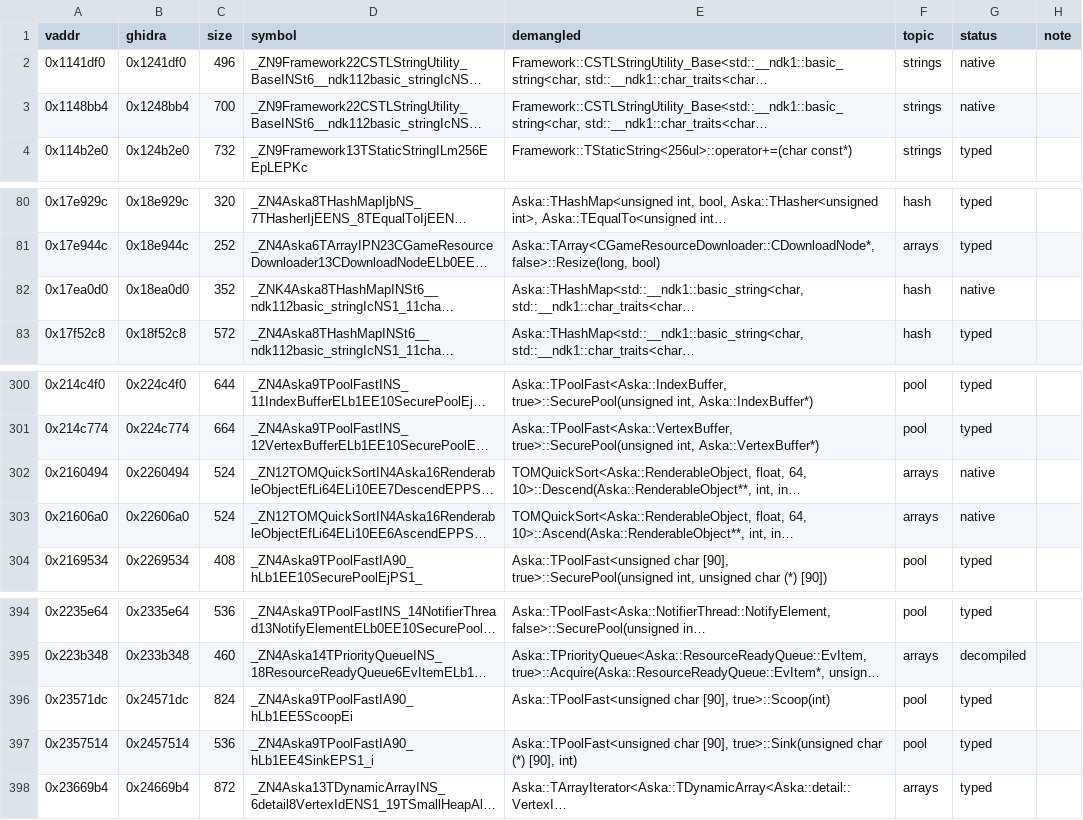
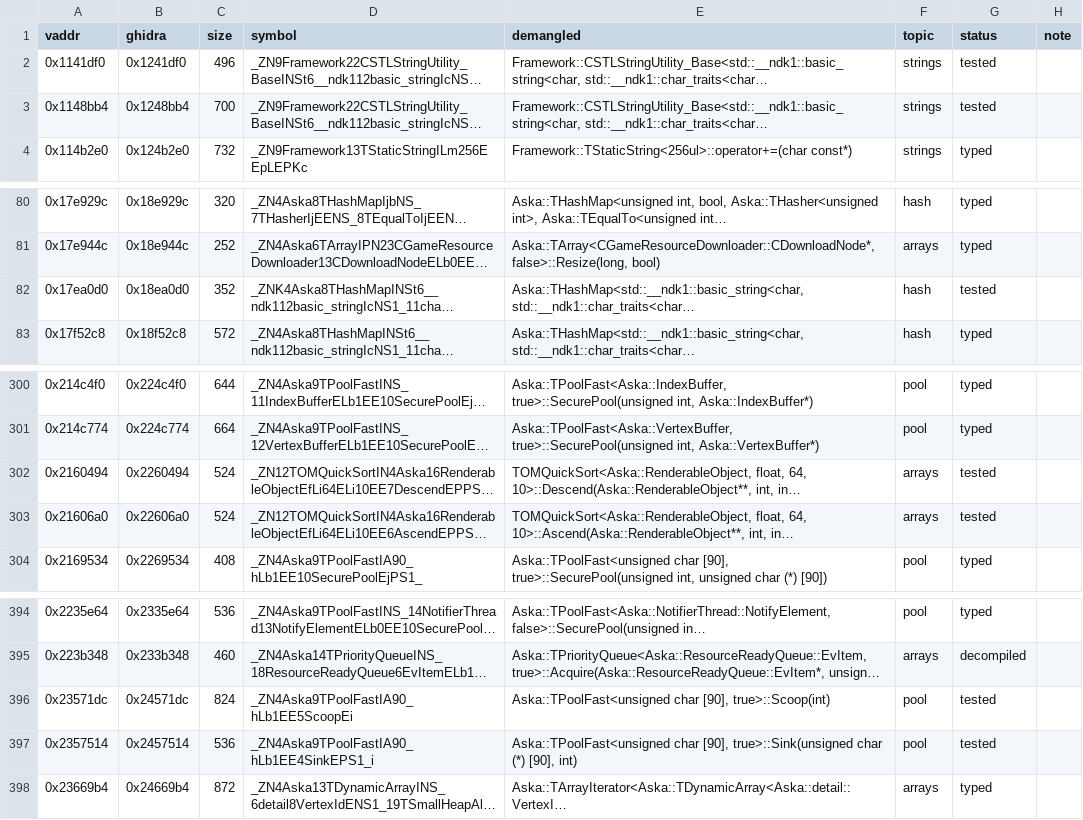
Before and after one commit to e45lee/star-ocean-anamesis-native, a TSV file: port/decomp/containers/symbols.tsv, drawn as a sheet; only a part is shown, gaps mark what is left out; long unchanged cells end in …; the diff names each change by its address in the sheet, - before the commit and + after, or states it on an @@ line.

```diff
--- a/port/decomp/containers/symbols.tsv
+++ b/port/decomp/containers/symbols.tsv
-G2:G3 (status): native
+G2:G3 (status): tested
-G82 (status): native
+G82 (status): tested
-G302:G303 (status): native
+G302:G303 (status): tested
-G396:G397 (status): typed
+G396:G397 (status): tested
```
Also changed, not shown: port/decomp/data_formats/symbols.tsv, port/decomp/libcxx/symbols.tsv, 10 other files.
